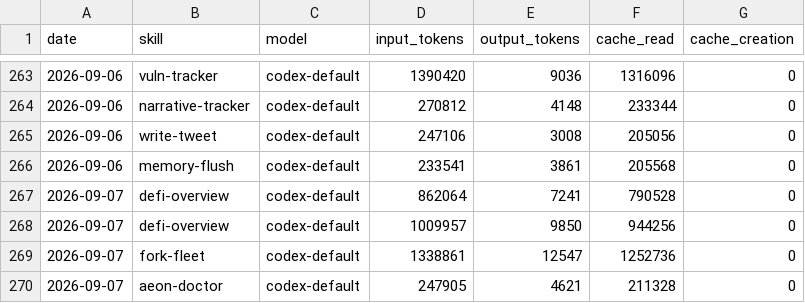
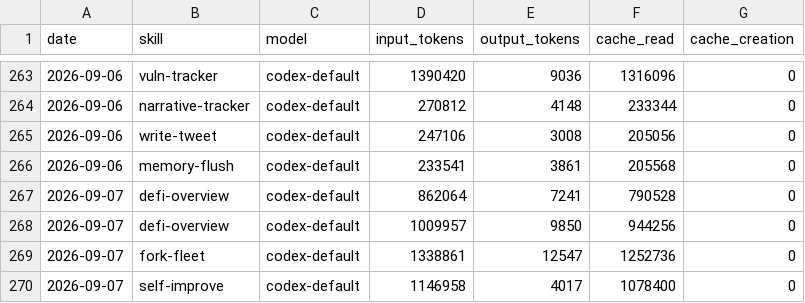
Before and after one commit to Svector-anu/svectors-lab, a CSV file: memory/token-usage.csv, drawn as a sheet; only a part is shown, gaps mark what is left out.

Commit message:
chore(self-improve): auto-commit 2026-09-07

```diff
--- a/memory/token-usage.csv
+++ b/memory/token-usage.csv
@@ -269,2 +269,2 @@ date,skill,model,input_tokens,output_tokens,cache_read,cache_creation
 2026-09-07,fork-fleet,codex-default,1338861,12547,1252736,0
-2026-09-07,aeon-doctor,codex-default,247905,4621,211328,0
+2026-09-07,self-improve,codex-default,1146958,4017,1078400,0
```
Also changed, not shown: 3 other files.
